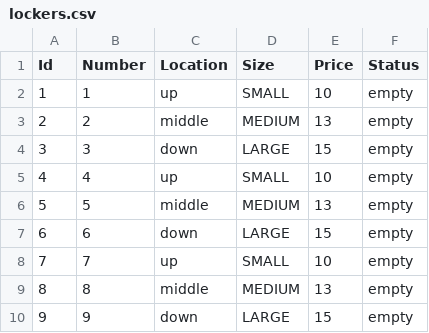
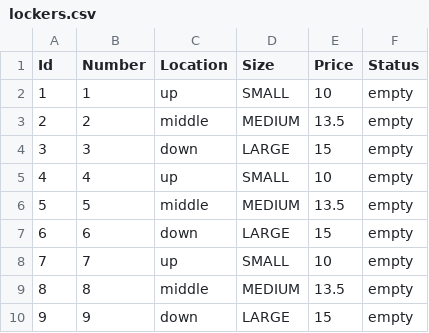
Before and after one commit to chiracarla/LockerManagementApp, a CSV file: lockers.csv, drawn as a sheet.

```diff
--- a/lockers.csv
+++ b/lockers.csv
@@ -2,9 +2,9 @@ Id,Number,Location,Size,Price,Status
 1,1,up,SMALL,10,empty
-2,2,middle,MEDIUM,13,empty
+2,2,middle,MEDIUM,13.5,empty
 3,3,down,LARGE,15,empty
 4,4,up,SMALL,10,empty
-5,5,middle,MEDIUM,13,empty
+5,5,middle,MEDIUM,13.5,empty
 6,6,down,LARGE,15,empty
 7,7,up,SMALL,10,empty
-8,8,middle,MEDIUM,13,empty
+8,8,middle,MEDIUM,13.5,empty
 9,9,down,LARGE,15,empty
```
Also changed, not shown: 9 other files.
